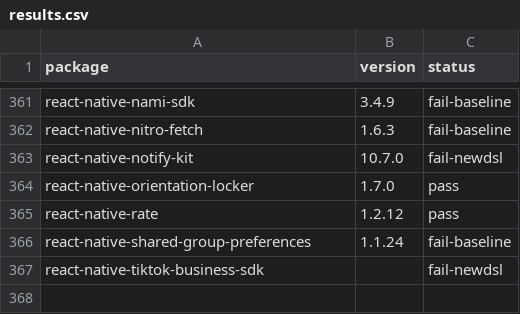
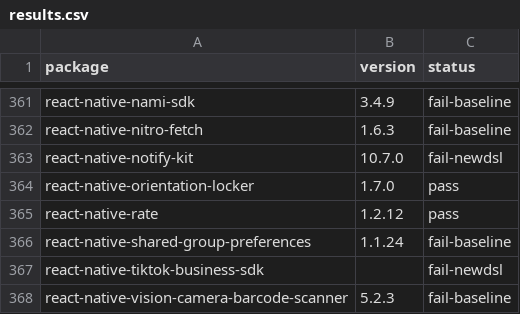
Before and after one commit to gabrieldonadel/agp-new-dsl, a CSV file: results.csv, drawn as a sheet; only a part is shown, gaps mark what is left out.

Commit message:
test(react-native-vision-camera-barcode-scanner): fail-baseline

```diff
--- a/results.csv
+++ b/results.csv
@@ -367 +367,2 @@ react-native-shared-group-preferences,1.1.24,fail-baseline
 react-native-tiktok-business-sdk,,fail-newdsl
+react-native-vision-camera-barcode-scanner,5.2.3,fail-baseline
```
Also changed, not shown: 1 other file.
